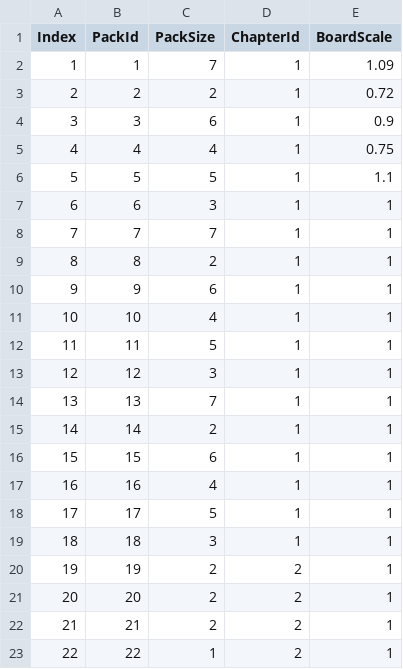
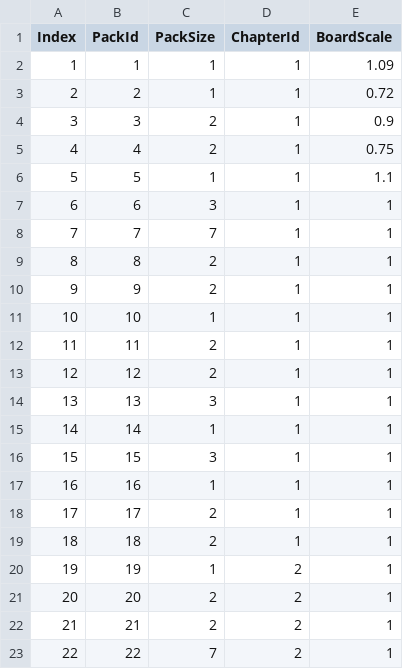
Before and after one commit to jh19870805-coder/Puffies, a CSV file: Assets/Resources/Configs/CardPacks.csv, drawn as a sheet.

```diff
--- a/Assets/Resources/Configs/CardPacks.csv
+++ b/Assets/Resources/Configs/CardPacks.csv
@@ -1,7 +1,7 @@
 Index,PackId,PackSize,ChapterId,BoardScale
-1,1,7,1,1.09
-2,2,2,1,0.72
-3,3,6,1,0.9
-4,4,4,1,0.75
-5,5,5,1,1.1
+1,1,1,1,1.09
+2,2,1,1,0.72
+3,3,2,1,0.9
+4,4,2,1,0.75
+5,5,1,1,1.1
 6,6,3,1,1
@@ -9,15 +9,15 @@ Index,PackId,PackSize,ChapterId,BoardScale
 8,8,2,1,1
-9,9,6,1,1
-10,10,4,1,1
-11,11,5,1,1
-12,12,3,1,1
-13,13,7,1,1
-14,14,2,1,1
-15,15,6,1,1
-16,16,4,1,1
-17,17,5,1,1
-18,18,3,1,1
-19,19,2,2,1
+9,9,2,1,1
+10,10,1,1,1
+11,11,2,1,1
+12,12,2,1,1
+13,13,3,1,1
+14,14,1,1,1
+15,15,3,1,1
+16,16,1,1,1
+17,17,2,1,1
+18,18,2,1,1
+19,19,1,2,1
 20,20,2,2,1
 21,21,2,2,1
-22,22,1,2,1
+22,22,7,2,1
```
Also changed, not shown: 3 other files.
